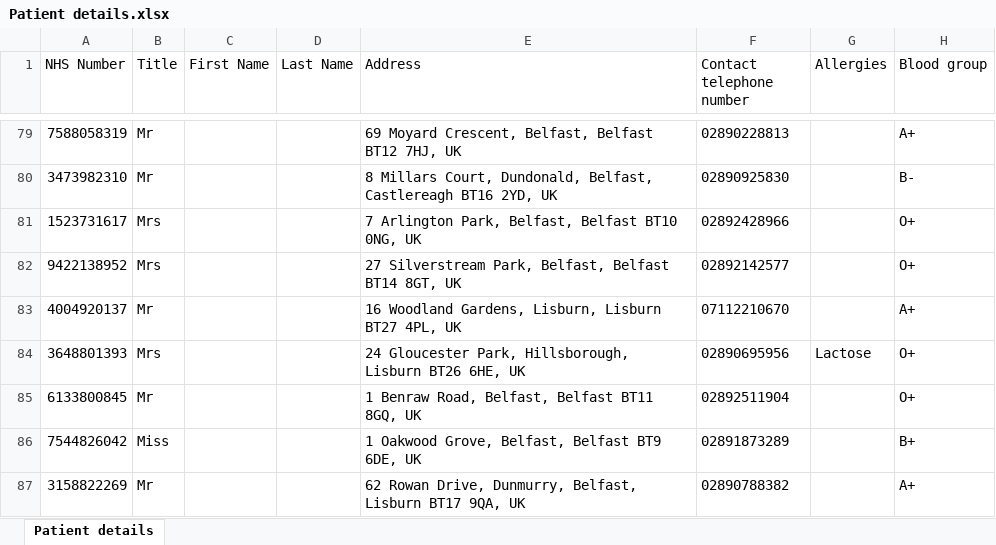
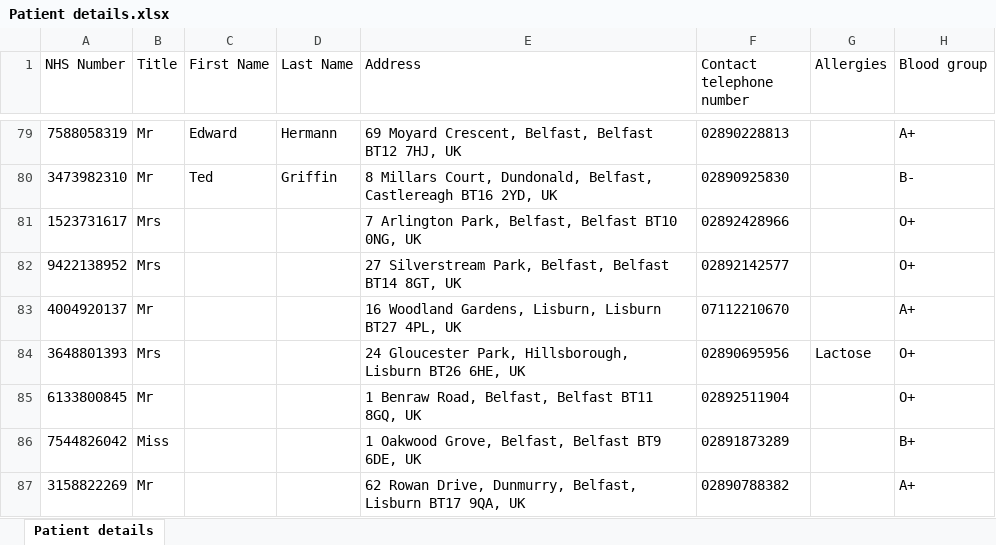
Before and after one commit to KevinOHare/Programming-II, an Excel workbook: Patient details.xlsx, sheet Patient details, drawn as a sheet; only a part is shown, gaps mark what is left out; values as stored, in another font and other column widths than the file's, no borders; the diff covers the shown part only; the diff names each change by its address in the sheet, - before the commit and + after, or states it on an @@ line.

Commit message:
People added up to 80
Names mostly derived from The Wolf of Wall Street cast

```diff
--- a/Patient details.xlsx (sheet Patient details)
+++ b/Patient details.xlsx (sheet Patient details)
-C79 (First Name): (empty)
+C79 (First Name): Edward
-D79 (Last Name): (empty)
+D79 (Last Name): Hermann
-C80 (First Name): (empty)
+C80 (First Name): Ted
-D80 (Last Name): (empty)
+D80 (Last Name): Griffin
```
Also changed, not shown: 64 edited cells elsewhere in this sheet.
